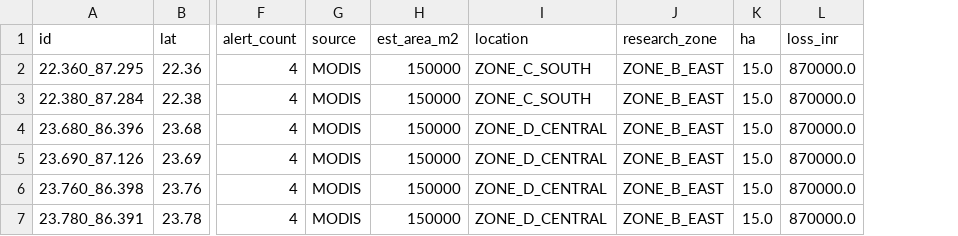
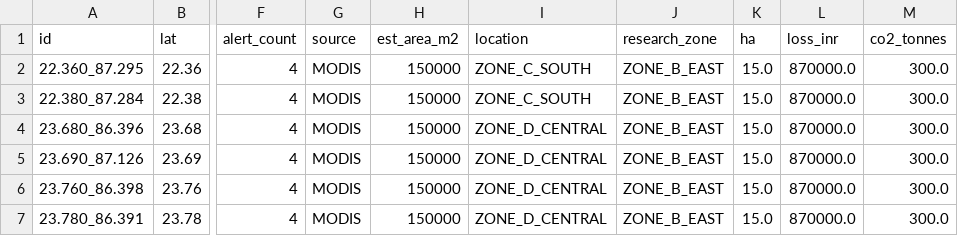
Before and after one commit to REEXXL1Rafat/SATARK-AUTO-SCANNER, a CSV file: monthly_audits/DATA_2025-12.csv, drawn as a sheet; only a part is shown, gaps mark what is left out; the diff names each change by its address in the sheet, - before the commit and + after, or states it on an @@ line.

Commit message:
📈 Monthly Deep Audit

```diff
--- a/monthly_audits/DATA_2025-12.csv
+++ b/monthly_audits/DATA_2025-12.csv
+column M (co2_tonnes), rows 2-7: all 300.0
```
Also changed, not shown: 2 other files.
